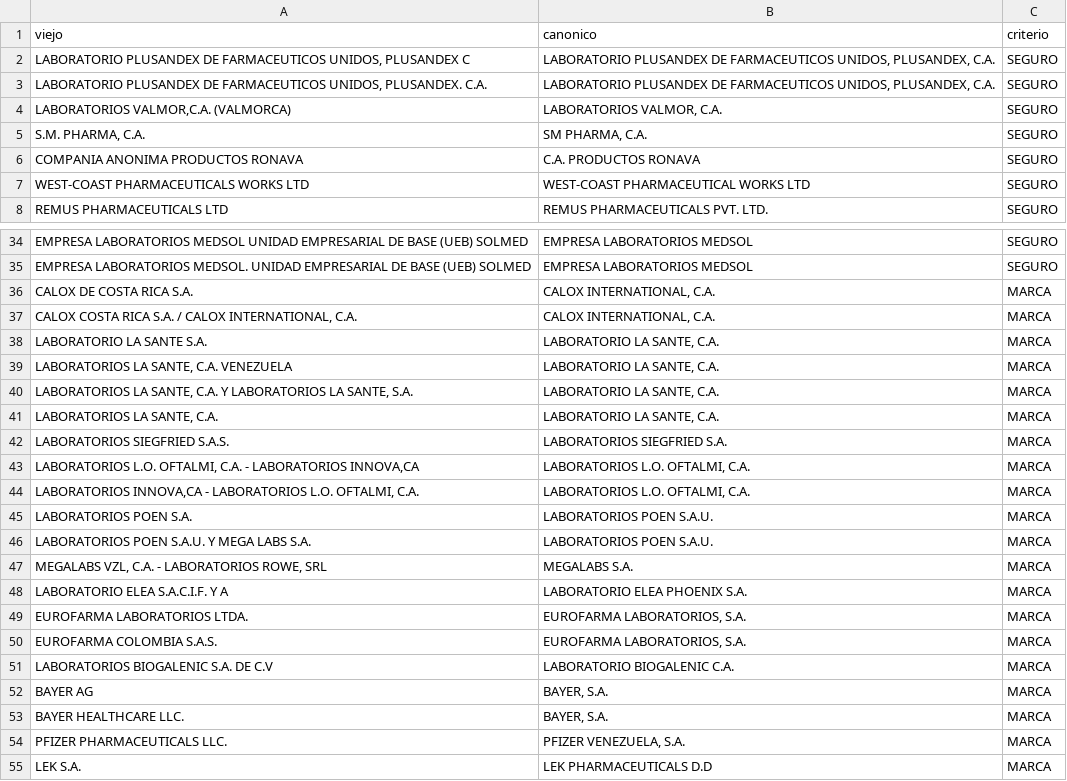
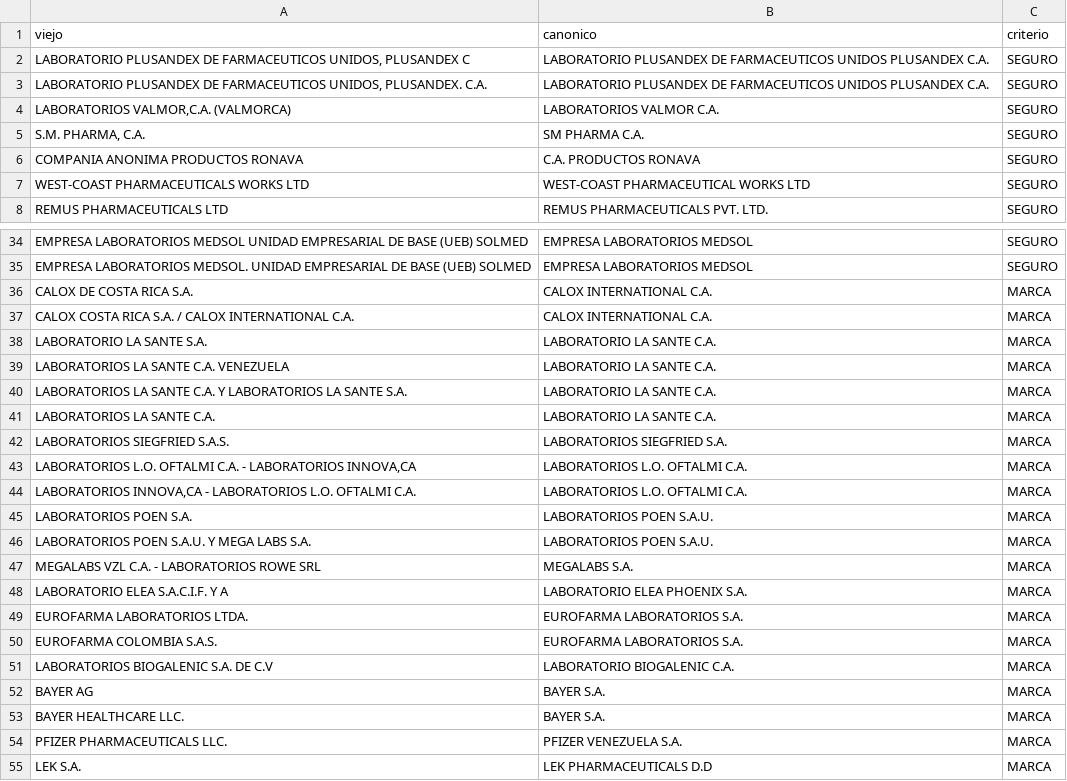
Before and after one commit to viktorlolve/drogueria-carrisan-backend, a CSV file: data/laboratorios_canonicos.csv, drawn as a sheet; only a part is shown, gaps mark what is left out; the diff covers the shown part only.

```diff
--- a/data/laboratorios_canonicos.csv
+++ b/data/laboratorios_canonicos.csv
@@ -1,6 +1,6 @@
 viejo;canonico;criterio
-LABORATORIO PLUSANDEX DE FARMACEUTICOS UNIDOS, PLUSANDEX C;LABORATORIO PLUSANDEX DE FARMACEUTICOS UNIDOS, PLUSANDEX, C.A.;SEGURO
-LABORATORIO PLUSANDEX DE FARMACEUTICOS UNIDOS, PLUSANDEX. C.A.;LABORATORIO PLUSANDEX DE FARMACEUTICOS UNIDOS, PLUSANDEX, C.A.;SEGURO
-LABORATORIOS VALMOR,C.A. (VALMORCA);LABORATORIOS VALMOR, C.A.;SEGURO
-S.M. PHARMA, C.A.;SM PHARMA, C.A.;SEGURO
+LABORATORIO PLUSANDEX DE FARMACEUTICOS UNIDOS, PLUSANDEX C;LABORATORIO PLUSANDEX DE FARMACEUTICOS UNIDOS PLUSANDEX C.A.;SEGURO
+LABORATORIO PLUSANDEX DE FARMACEUTICOS UNIDOS, PLUSANDEX. C.A.;LABORATORIO PLUSANDEX DE FARMACEUTICOS UNIDOS PLUSANDEX C.A.;SEGURO
+LABORATORIOS VALMOR,C.A. (VALMORCA);LABORATORIOS VALMOR C.A.;SEGURO
+S.M. PHARMA, C.A.;SM PHARMA C.A.;SEGURO
 COMPANIA ANONIMA PRODUCTOS RONAVA;C.A. PRODUCTOS RONAVA;SEGURO
@@ -35,21 +35,21 @@ EMPRESA LABORATORIOS MEDSOL UNIDAD EMPRESARIAL DE BASE (UEB) SOLMED;EMPRESA LABO
 EMPRESA LABORATORIOS MEDSOL. UNIDAD EMPRESARIAL DE BASE (UEB) SOLMED;EMPRESA LABORATORIOS MEDSOL;SEGURO
-CALOX DE COSTA RICA S.A.;CALOX INTERNATIONAL, C.A.;MARCA
-CALOX COSTA RICA S.A. / CALOX INTERNATIONAL, C.A.;CALOX INTERNATIONAL, C.A.;MARCA
-LABORATORIO LA SANTE S.A.;LABORATORIO LA SANTE, C.A.;MARCA
-LABORATORIOS LA SANTE, C.A. VENEZUELA;LABORATORIO LA SANTE, C.A.;MARCA
-LABORATORIOS LA SANTE, C.A. Y LABORATORIOS LA SANTE, S.A.;LABORATORIO LA SANTE, C.A.;MARCA
-LABORATORIOS LA SANTE, C.A.;LABORATORIO LA SANTE, C.A.;MARCA
+CALOX DE COSTA RICA S.A.;CALOX INTERNATIONAL C.A.;MARCA
+CALOX COSTA RICA S.A. / CALOX INTERNATIONAL C.A.;CALOX INTERNATIONAL C.A.;MARCA
+LABORATORIO LA SANTE S.A.;LABORATORIO LA SANTE C.A.;MARCA
+LABORATORIOS LA SANTE C.A. VENEZUELA;LABORATORIO LA SANTE C.A.;MARCA
+LABORATORIOS LA SANTE C.A. Y LABORATORIOS LA SANTE S.A.;LABORATORIO LA SANTE C.A.;MARCA
+LABORATORIOS LA SANTE C.A.;LABORATORIO LA SANTE C.A.;MARCA
 LABORATORIOS SIEGFRIED S.A.S.;LABORATORIOS SIEGFRIED S.A.;MARCA
-LABORATORIOS L.O. OFTALMI, C.A. - LABORATORIOS INNOVA,CA;LABORATORIOS L.O. OFTALMI, C.A.;MARCA
-LABORATORIOS INNOVA,CA - LABORATORIOS L.O. OFTALMI, C.A.;LABORATORIOS L.O. OFTALMI, C.A.;MARCA
+LABORATORIOS L.O. OFTALMI C.A. - LABORATORIOS INNOVA,CA;LABORATORIOS L.O. OFTALMI C.A.;MARCA
+LABORATORIOS INNOVA,CA - LABORATORIOS L.O. OFTALMI C.A.;LABORATORIOS L.O. OFTALMI C.A.;MARCA
 LABORATORIOS POEN S.A.;LABORATORIOS POEN S.A.U.;MARCA
 LABORATORIOS POEN S.A.U. Y MEGA LABS S.A.;LABORATORIOS POEN S.A.U.;MARCA
-MEGALABS VZL, C.A. - LABORATORIOS ROWE, SRL;MEGALABS S.A.;MARCA
+MEGALABS VZL C.A. - LABORATORIOS ROWE SRL;MEGALABS S.A.;MARCA
 LABORATORIO ELEA S.A.C.I.F. Y A;LABORATORIO ELEA PHOENIX S.A.;MARCA
-EUROFARMA LABORATORIOS LTDA.;EUROFARMA LABORATORIOS, S.A.;MARCA
-EUROFARMA COLOMBIA S.A.S.;EUROFARMA LABORATORIOS, S.A.;MARCA
+EUROFARMA LABORATORIOS LTDA.;EUROFARMA LABORATORIOS S.A.;MARCA
+EUROFARMA COLOMBIA S.A.S.;EUROFARMA LABORATORIOS S.A.;MARCA
 LABORATORIOS BIOGALENIC S.A. DE C.V;LABORATORIO BIOGALENIC C.A.;MARCA
-BAYER AG;BAYER, S.A.;MARCA
-BAYER HEALTHCARE LLC.;BAYER, S.A.;MARCA
-PFIZER PHARMACEUTICALS LLC.;PFIZER VENEZUELA, S.A.;MARCA
+BAYER AG;BAYER S.A.;MARCA
+BAYER HEALTHCARE LLC.;BAYER S.A.;MARCA
+PFIZER PHARMACEUTICALS LLC.;PFIZER VENEZUELA S.A.;MARCA
 LEK S.A.;LEK PHARMACEUTICALS D.D;MARCA
```
Also changed, not shown: 2 edited cells elsewhere in this file, 15 other files.
